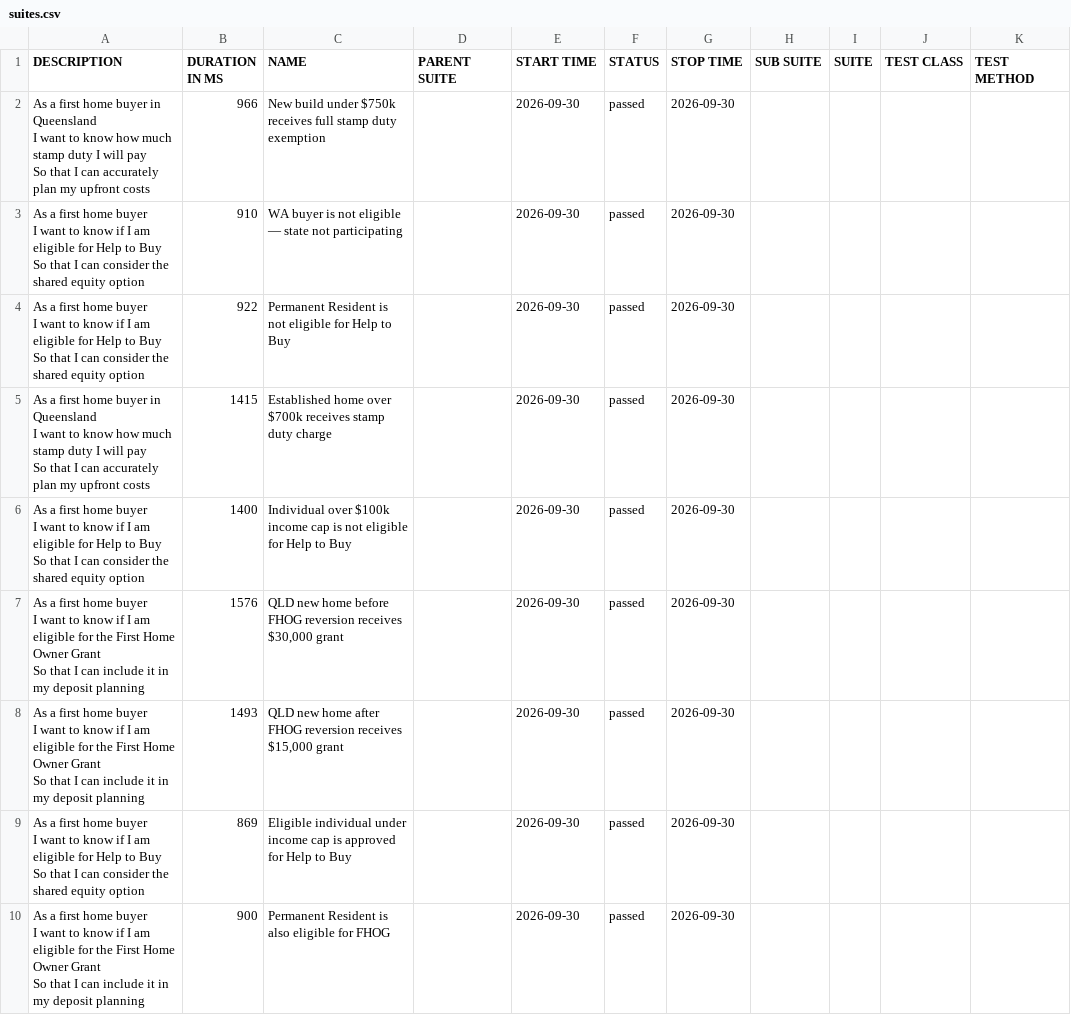
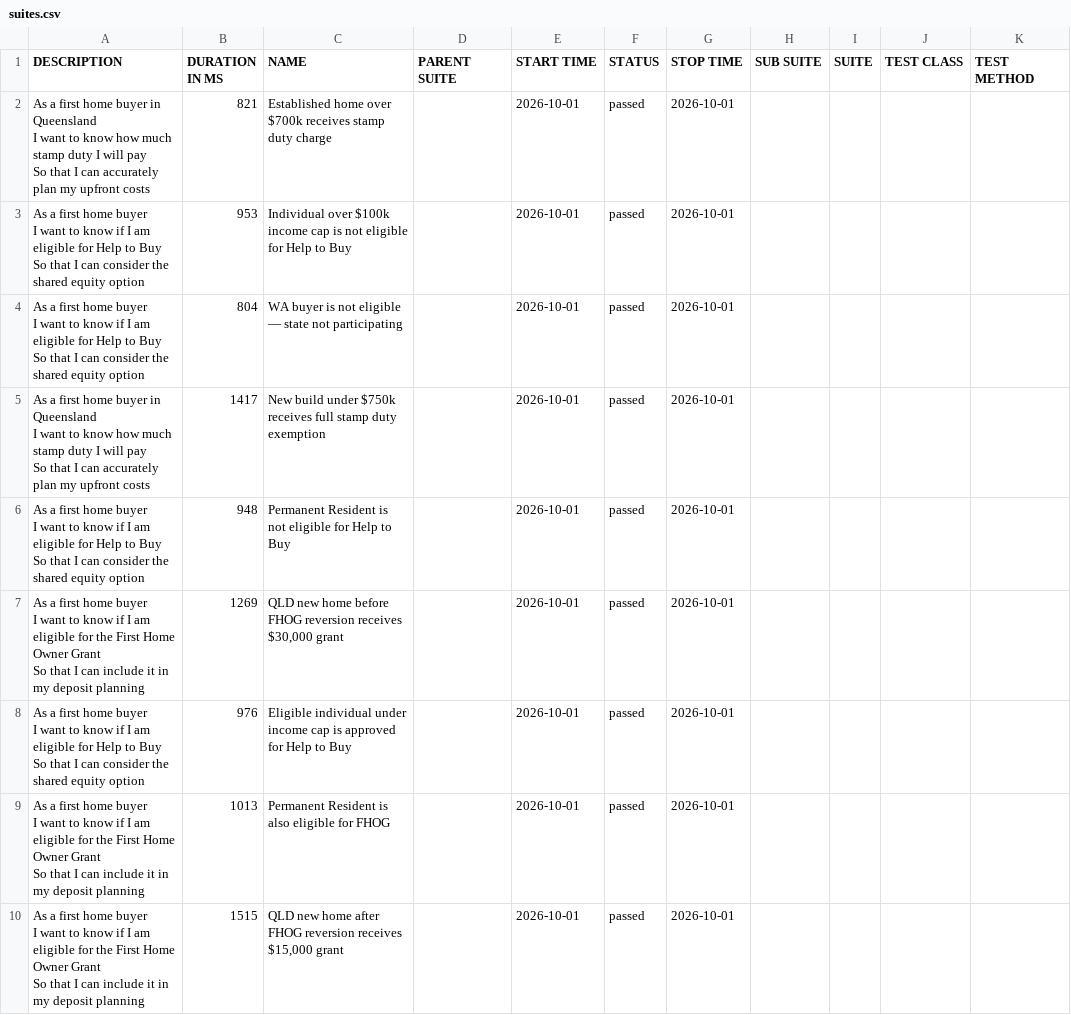
Before and after one commit to imon-buragohain/myfingoal-automation, a CSV file: latest/data/suites.csv, drawn as a sheet.

```diff
--- a/latest/data/suites.csv
+++ b/latest/data/suites.csv
@@ -1,28 +1,28 @@
 "DESCRIPTION","DURATION IN MS","NAME","PARENT SUITE","START TIME","STATUS","STOP TIME","SUB SUITE","SUITE","TEST CLASS","TEST METHOD"
-"As a first home buyer in Queensland
-  I want to know how much stamp duty I will pay
-  So that I can accurately plan my upfront costs","966","New build under $750k receives full stamp duty exemption","","2026-09-30","passed","2026-09-30","","","",""
-"As a first home buyer
-  I want to know if I am eligible for Help to Buy
-  So that I can consider the shared equity option","910","WA buyer is not eligible — state not participating","","2026-09-30","passed","2026-09-30","","","",""
-"As a first home buyer
-  I want to know if I am eligible for Help to Buy
-  So that I can consider the shared equity option","922","Permanent Resident is not eligible for Help to Buy","","2026-09-30","passed","2026-09-30","","","",""
-"As a first home buyer in Queensland
-  I want to know how much stamp duty I will pay
-  So that I can accurately plan my upfront costs","1415","Established home over $700k receives stamp duty charge","","2026-09-30","passed","2026-09-30","","","",""
-"As a first home buyer
-  I want to know if I am eligible for Help to Buy
-  So that I can consider the shared equity option","1400","Individual over $100k income cap is not eligible for Help to Buy","","2026-09-30","passed","2026-09-30","","","",""
-"As a first home buyer
-  I want to know if I am eligible for the First Home Owner Grant
-  So that I can include it in my deposit planning","1576","QLD new home before FHOG reversion receives $30,000 grant","","2026-09-30","passed","2026-09-30","","","",""
-"As a first home buyer
-  I want to know if I am eligible for the First Home Owner Grant
-  So that I can include it in my deposit planning","1493","QLD new home after FHOG reversion receives $15,000 grant","","2026-09-30","passed","2026-09-30","","","",""
-"As a first home buyer
-  I want to know if I am eligible for Help to Buy
-  So that I can consider the shared equity option","869","Eligible individual under income cap is approved for Help to Buy","","2026-09-30","passed","2026-09-30","","","",""
-"As a first home buyer
-  I want to know if I am eligible for the First Home Owner Grant
-  So that I can include it in my deposit planning","900","Permanent Resident is also eligible for FHOG","","2026-09-30","passed","2026-09-30","","","",""
+"As a first home buyer in Queensland
+  I want to know how much stamp duty I will pay
+  So that I can accurately plan my upfront costs","821","Established home over $700k receives stamp duty charge","","2026-10-01","passed","2026-10-01","","","",""
+"As a first home buyer
+  I want to know if I am eligible for Help to Buy
+  So that I can consider the shared equity option","953","Individual over $100k income cap is not eligible for Help to Buy","","2026-10-01","passed","2026-10-01","","","",""
+"As a first home buyer
+  I want to know if I am eligible for Help to Buy
+  So that I can consider the shared equity option","804","WA buyer is not eligible — state not participating","","2026-10-01","passed","2026-10-01","","","",""
+"As a first home buyer in Queensland
+  I want to know how much stamp duty I will pay
+  So that I can accurately plan my upfront costs","1417","New build under $750k receives full stamp duty exemption","","2026-10-01","passed","2026-10-01","","","",""
+"As a first home buyer
+  I want to know if I am eligible for Help to Buy
+  So that I can consider the shared equity option","948","Permanent Resident is not eligible for Help to Buy","","2026-10-01","passed","2026-10-01","","","",""
+"As a first home buyer
+  I want to know if I am eligible for the First Home Owner Grant
+  So that I can include it in my deposit planning","1269","QLD new home before FHOG reversion receives $30,000 grant","","2026-10-01","passed","2026-10-01","","","",""
+"As a first home buyer
+  I want to know if I am eligible for Help to Buy
+  So that I can consider the shared equity option","976","Eligible individual under income cap is approved for Help to Buy","","2026-10-01","passed","2026-10-01","","","",""
+"As a first home buyer
+  I want to know if I am eligible for the First Home Owner Grant
+  So that I can include it in my deposit planning","1013","Permanent Resident is also eligible for FHOG","","2026-10-01","passed","2026-10-01","","","",""
+"As a first home buyer
+  I want to know if I am eligible for the First Home Owner Grant
+  So that I can include it in my deposit planning","1515","QLD new home after FHOG reversion receives $15,000 grant","","2026-10-01","passed","2026-10-01","","","",""
```
Also changed, not shown: 32 other files.
